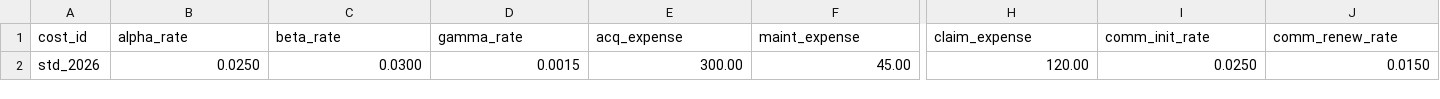
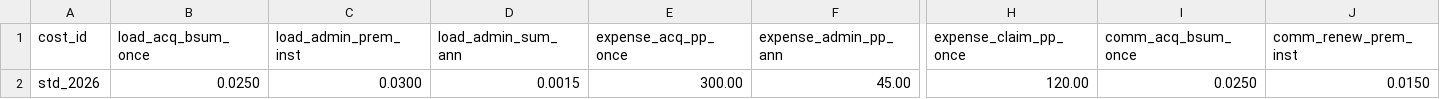
Before and after one commit to Degelmann-Solutions/delib-testbed, a CSV file: products/kapitallebensversicherung/cost_table.csv, drawn as a sheet; only a part is shown, gaps mark what is left out; the diff covers the shown part only; the diff names each change by its address in the sheet, - before the commit and + after, or states it on an @@ line.

```diff
--- a/products/kapitallebensversicherung/cost_table.csv
+++ b/products/kapitallebensversicherung/cost_table.csv
-B1: alpha_rate
+B1: load_acq_bsum_once
-C1: beta_rate
+C1: load_admin_prem_inst
-D1: gamma_rate
+D1: load_admin_sum_ann
-E1: acq_expense
+E1: expense_acq_pp_once
-F1: maint_expense
+F1: expense_admin_pp_ann
-H1: claim_expense
+H1: expense_claim_pp_once
-I1: comm_init_rate
+I1: comm_acq_bsum_once
-J1: comm_renew_rate
+J1: comm_renew_prem_inst
```
Also changed, not shown: 1 edited cell elsewhere in this file, products/kapitallebensversicherung/lapse_table.csv, 7 other files.
